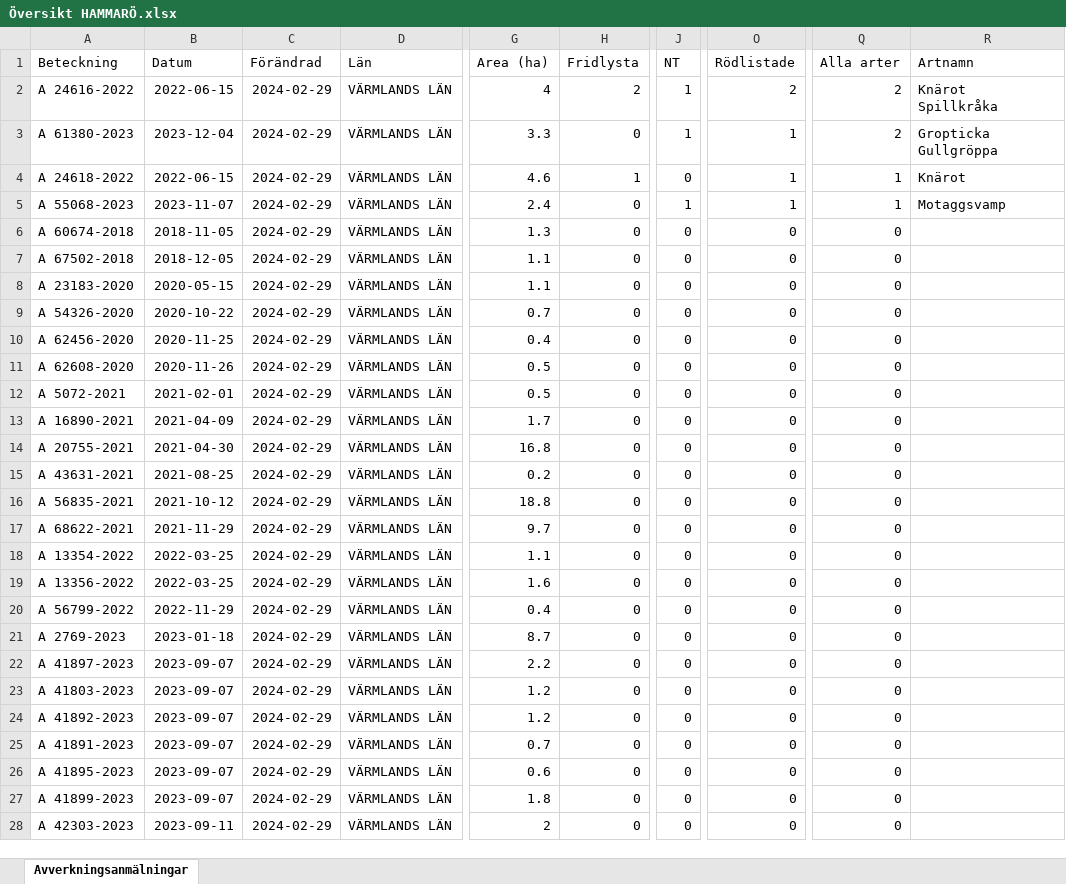
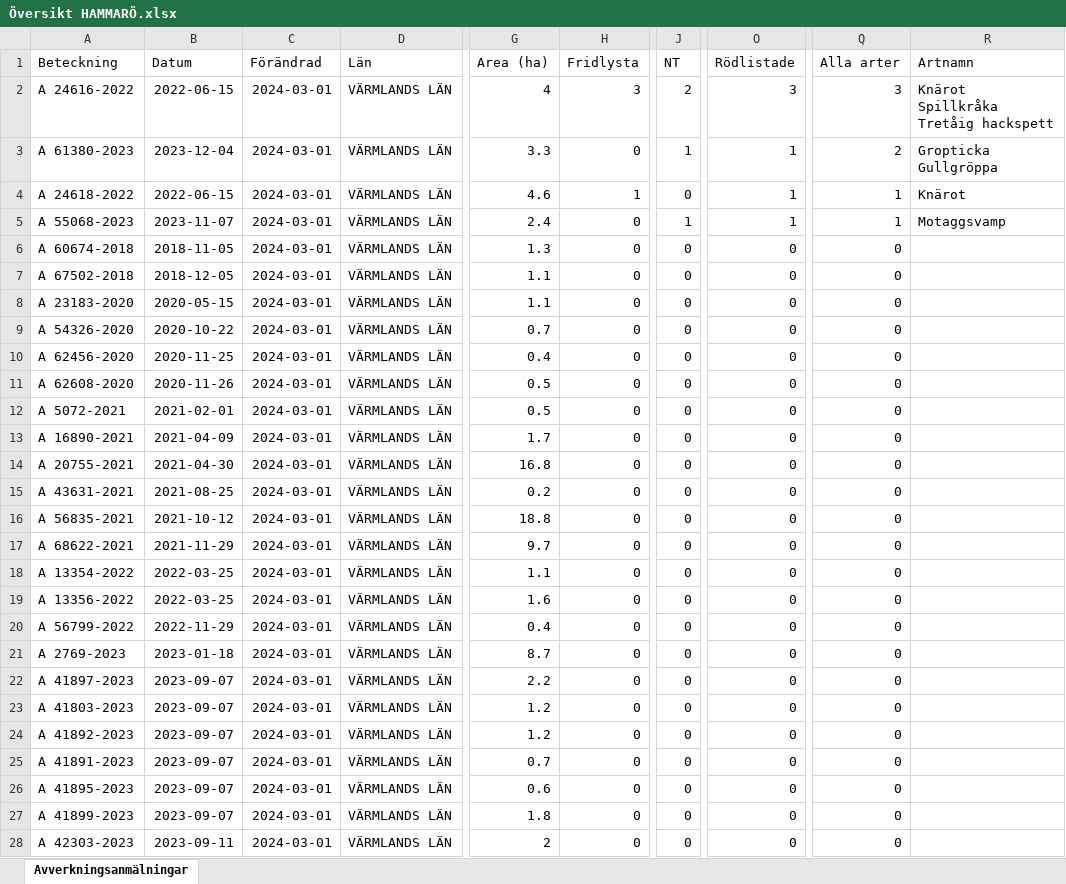
Before and after one commit to klasma/Logging_1761, an Excel workbook: Översikt HAMMARÖ.xlsx, sheet Avverkningsanmälningar, drawn as a sheet; only a part is shown, gaps mark what is left out; values as stored, in another font and other column widths than the file's, no borders; ↵ is a line break in a cell; the diff covers the shown part only; the diff names each change by its address in the sheet, - before the commit and + after, or states it on an @@ line.

```diff
--- a/Översikt HAMMARÖ.xlsx (sheet Avverkningsanmälningar)
+++ b/Översikt HAMMARÖ.xlsx (sheet Avverkningsanmälningar)
-C2:C28 (Förändrad): 2024-02-29
+C2:C28 (Förändrad): 2024-03-01
-H2 (Fridlysta): 2
+H2 (Fridlysta): 3
-J2 (NT): 1
+J2 (NT): 2
-O2 (Rödlistade): 2
+O2 (Rödlistade): 3
-Q2 (Alla arter): 2
+Q2 (Alla arter): 3
-R2 (Artnamn): Knärot ↵ Spillkråka
+R2 (Artnamn): Knärot ↵ Spillkråka ↵ Tretåig hackspett
```
Also changed, not shown: 16 edited cells elsewhere in this sheet, artfynd/A 24616-2022 artfynd.xlsx, artfynd/A 24618-2022 artfynd.xlsx, 21 other files.
